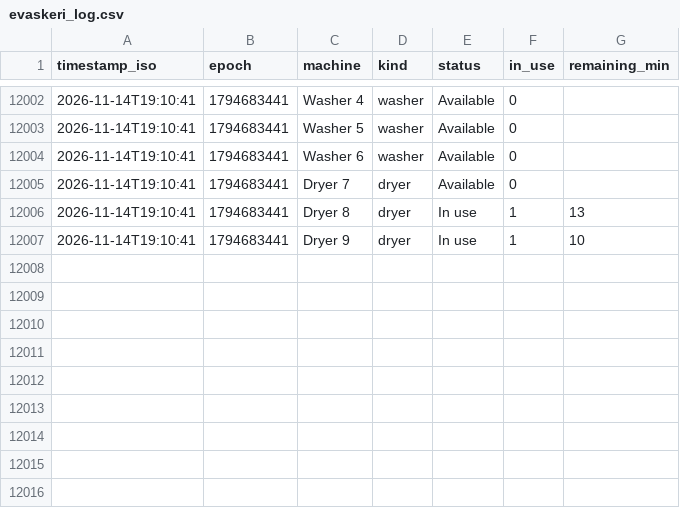
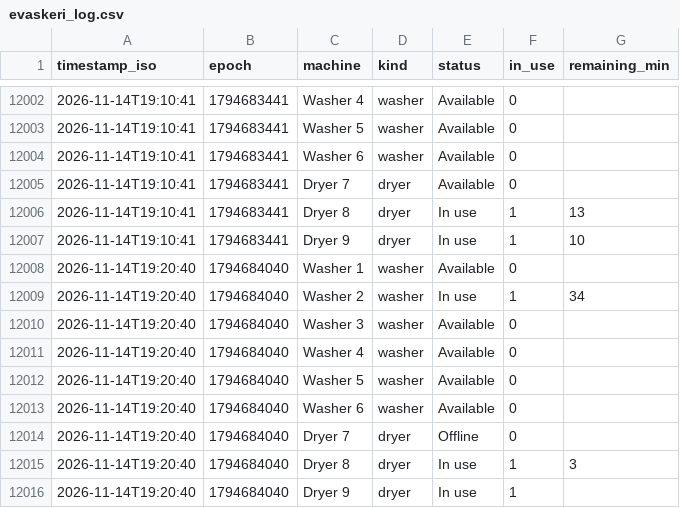
Before and after one commit to Jakub-Kos/evaskeri-logger, a CSV file: evaskeri_log.csv, drawn as a sheet; only a part is shown, gaps mark what is left out; the diff names each change by its address in the sheet, - before the commit and + after, or states it on an @@ line.

```diff
--- a/evaskeri_log.csv
+++ b/evaskeri_log.csv
+row 12008: 2026-11-14T19:20:40 | 1794684040 | Washer 1 | washer | Available | 0
+row 12009: 2026-11-14T19:20:40 | 1794684040 | Washer 2 | washer | In use | 1 | 34
+row 12010: 2026-11-14T19:20:40 | 1794684040 | Washer 3 | washer | Available | 0
+row 12011: 2026-11-14T19:20:40 | 1794684040 | Washer 4 | washer | Available | 0
+row 12012: 2026-11-14T19:20:40 | 1794684040 | Washer 5 | washer | Available | 0
+row 12013: 2026-11-14T19:20:40 | 1794684040 | Washer 6 | washer | Available | 0
+row 12014: 2026-11-14T19:20:40 | 1794684040 | Dryer 7 | dryer | Offline | 0
+row 12015: 2026-11-14T19:20:40 | 1794684040 | Dryer 8 | dryer | In use | 1 | 3
+row 12016: 2026-11-14T19:20:40 | 1794684040 | Dryer 9 | dryer | In use | 1
```
